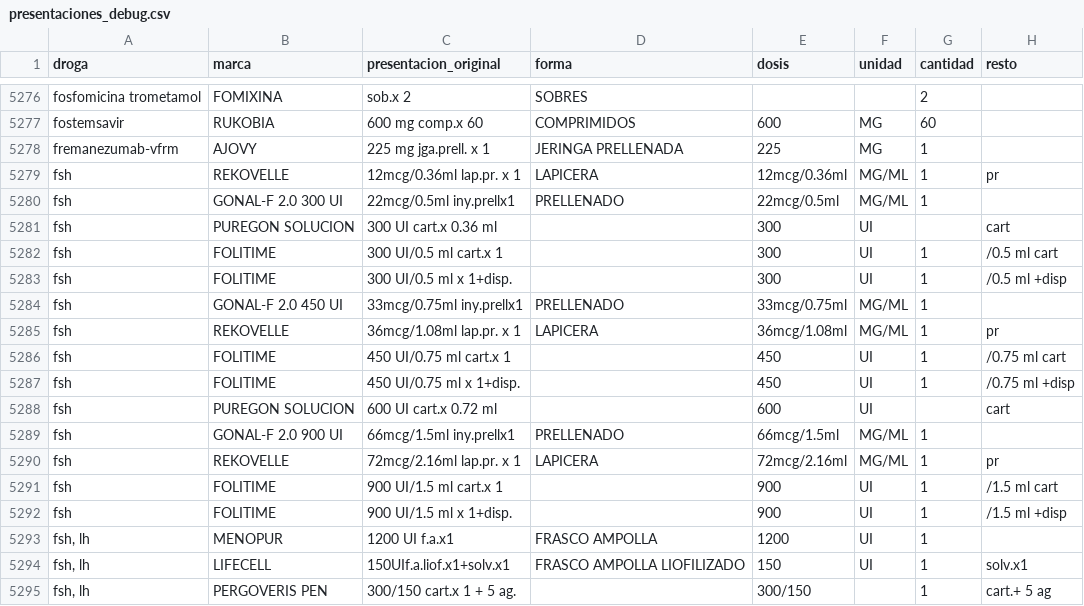
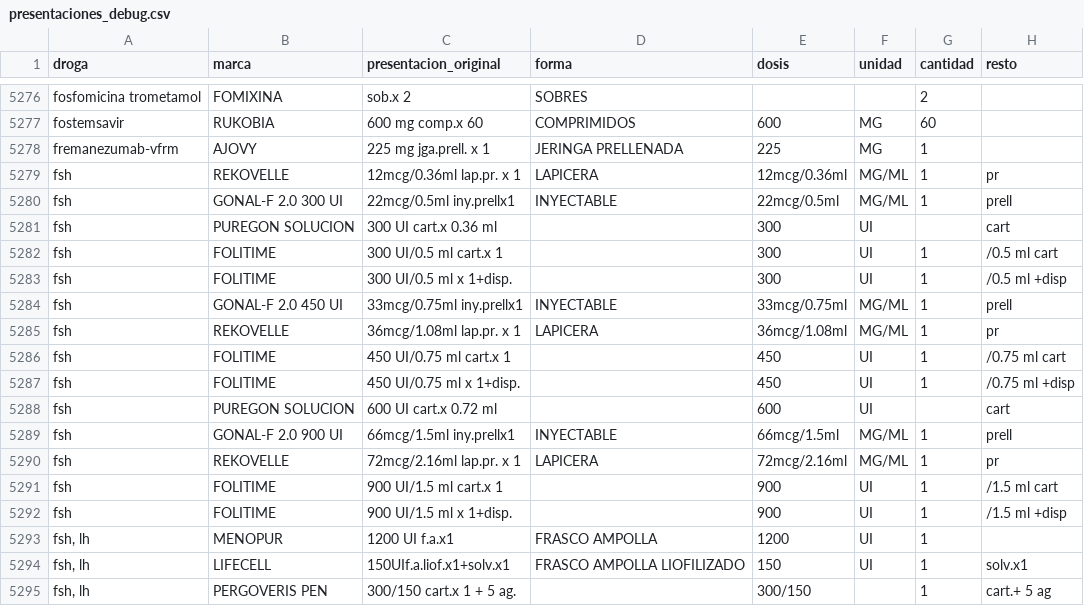
Before and after one commit to psbella/remediar, a CSV file: data/presentaciones_debug.csv, drawn as a sheet; only a part is shown, gaps mark what is left out.

```diff
--- a/data/presentaciones_debug.csv
+++ b/data/presentaciones_debug.csv
@@ -5279,3 +5279,3 @@ fremanezumab-vfrm,AJOVY,225 mg jga.prell. x 1,JERINGA PRELLENADA,225,MG,1,
 fsh,REKOVELLE,12mcg/0.36ml lap.pr. x 1,LAPICERA,12mcg/0.36ml,MG/ML,1,pr
-fsh,GONAL-F 2.0 300 UI,22mcg/0.5ml iny.prellx1,PRELLENADO,22mcg/0.5ml,MG/ML,1,
+fsh,GONAL-F 2.0 300 UI,22mcg/0.5ml iny.prellx1,INYECTABLE,22mcg/0.5ml,MG/ML,1,prell
 fsh,PUREGON SOLUCION,300 UI cart.x 0.36 ml,,300,UI,,cart
@@ -5283,3 +5283,3 @@ fsh,FOLITIME,300 UI/0.5 ml cart.x 1,,300,UI,1,/0.5 ml cart
 fsh,FOLITIME,300 UI/0.5 ml x 1+disp.,,300,UI,1,/0.5 ml +disp
-fsh,GONAL-F 2.0 450 UI,33mcg/0.75ml iny.prellx1,PRELLENADO,33mcg/0.75ml,MG/ML,1,
+fsh,GONAL-F 2.0 450 UI,33mcg/0.75ml iny.prellx1,INYECTABLE,33mcg/0.75ml,MG/ML,1,prell
 fsh,REKOVELLE,36mcg/1.08ml lap.pr. x 1,LAPICERA,36mcg/1.08ml,MG/ML,1,pr
@@ -5288,3 +5288,3 @@ fsh,FOLITIME,450 UI/0.75 ml x 1+disp.,,450,UI,1,/0.75 ml +disp
 fsh,PUREGON SOLUCION,600 UI cart.x 0.72 ml,,600,UI,,cart
-fsh,GONAL-F 2.0 900 UI,66mcg/1.5ml iny.prellx1,PRELLENADO,66mcg/1.5ml,MG/ML,1,
+fsh,GONAL-F 2.0 900 UI,66mcg/1.5ml iny.prellx1,INYECTABLE,66mcg/1.5ml,MG/ML,1,prell
 fsh,REKOVELLE,72mcg/2.16ml lap.pr. x 1,LAPICERA,72mcg/2.16ml,MG/ML,1,pr
```
Also changed, not shown: 58 other files.
